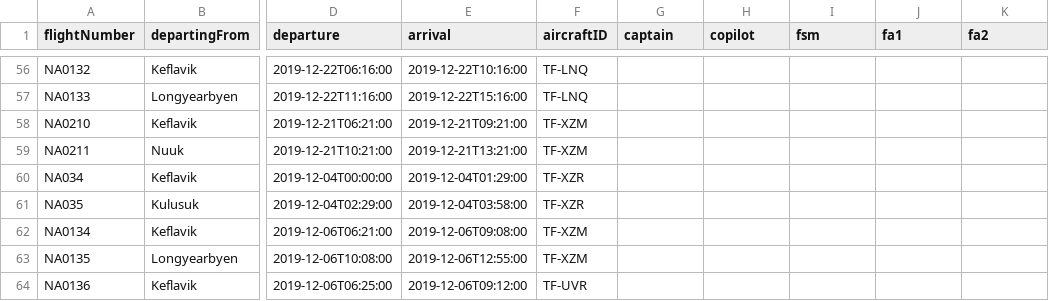
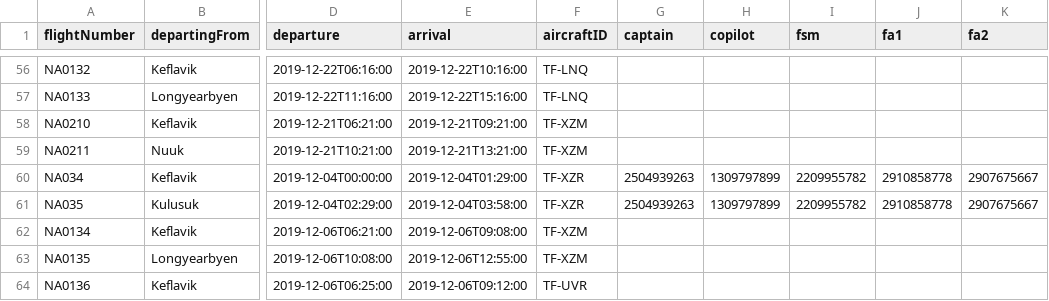
Before and after one commit to harpasteingrims/Dagbok, a CSV file: csv_files/Flights.csv, drawn as a sheet; only a part is shown, gaps mark what is left out; the diff names each change by its address in the sheet, - before the commit and + after, or states it on an @@ line.

```diff
--- a/csv_files/Flights.csv
+++ b/csv_files/Flights.csv
-G60:G61 (captain): (empty)
+G60:G61 (captain): 2504939263
-H60:H61 (copilot): (empty)
+H60:H61 (copilot): 1309797899
-I60:I61 (fsm): (empty)
+I60:I61 (fsm): 2209955782
-J60:J61 (fa1): (empty)
+J60:J61 (fa1): 2910858778
-K60:K61 (fa2): (empty)
+K60:K61 (fa2): 2907675667
```
Also changed, not shown: 2 other files.
